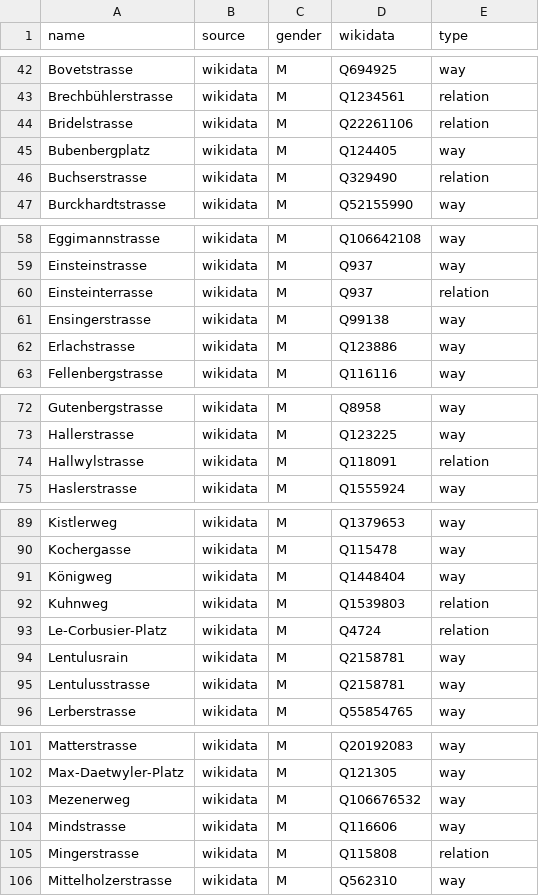
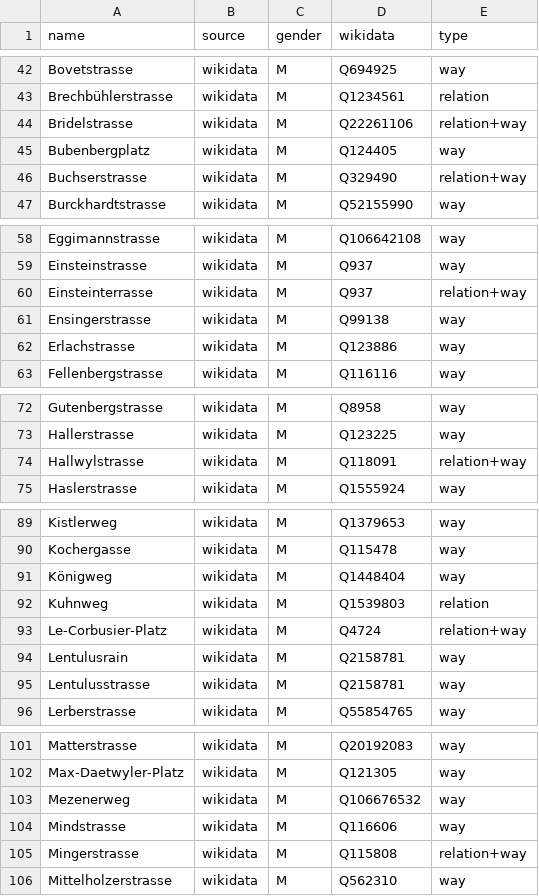
Before and after one commit to EqualStreetNames/equalstreetnames-bern, a CSV file: data/gender.csv, drawn as a sheet; only a part is shown, gaps mark what is left out; the diff covers the shown part only.

```diff
--- a/data/gender.csv
+++ b/data/gender.csv
@@ -43,5 +43,5 @@ Bovetstrasse,wikidata,M,Q694925,way
 Brechbühlerstrasse,wikidata,M,Q1234561,relation
-Bridelstrasse,wikidata,M,Q22261106,relation
+Bridelstrasse,wikidata,M,Q22261106,relation+way
 Bubenbergplatz,wikidata,M,Q124405,way
-Buchserstrasse,wikidata,M,Q329490,relation
+Buchserstrasse,wikidata,M,Q329490,relation+way
 Burckhardtstrasse,wikidata,M,Q52155990,way
@@ -59,3 +59,3 @@ Eggimannstrasse,wikidata,M,Q106642108,way
 Einsteinstrasse,wikidata,M,Q937,way
-Einsteinterrasse,wikidata,M,Q937,relation
+Einsteinterrasse,wikidata,M,Q937,relation+way
 Ensingerstrasse,wikidata,M,Q99138,way
@@ -73,3 +73,3 @@ Gutenbergstrasse,wikidata,M,Q8958,way
 Hallerstrasse,wikidata,M,Q123225,way
-Hallwylstrasse,wikidata,M,Q118091,relation
+Hallwylstrasse,wikidata,M,Q118091,relation+way
 Haslerstrasse,wikidata,M,Q1555924,way
@@ -92,3 +92,3 @@ Königweg,wikidata,M,Q1448404,way
 Kuhnweg,wikidata,M,Q1539803,relation
-Le-Corbusier-Platz,wikidata,M,Q4724,relation
+Le-Corbusier-Platz,wikidata,M,Q4724,relation+way
 Lentulusrain,wikidata,M,Q2158781,way
@@ -104,3 +104,3 @@ Mezenerweg,wikidata,M,Q106676532,way
 Mindstrasse,wikidata,M,Q116606,way
-Mingerstrasse,wikidata,M,Q115808,relation
+Mingerstrasse,wikidata,M,Q115808,relation+way
 Mittelholzerstrasse,wikidata,M,Q562310,way
```
Also changed, not shown: 2 edited cells elsewhere in this file, data/other.csv, 3 other files.
